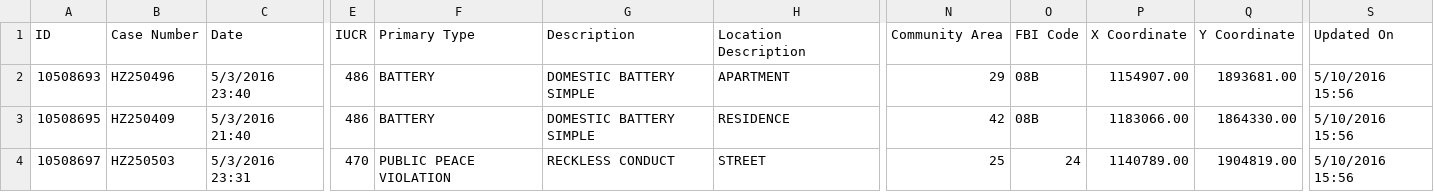
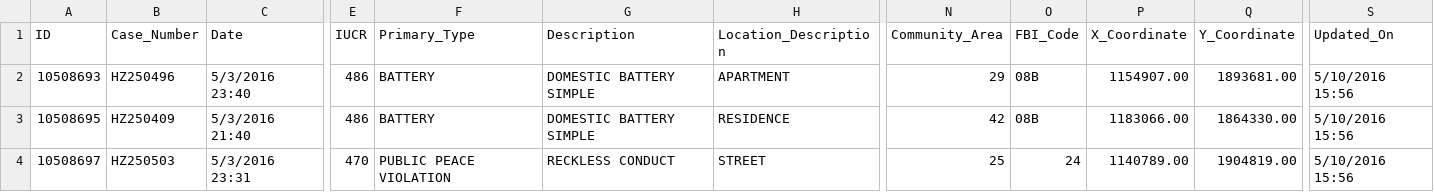
Before and after one commit to jamahalwin/chicago-crime-analysis, a CSV file: Chicago_Crimes_Project_Data.csv, drawn as a sheet; only a part is shown, gaps mark what is left out; the diff names each change by its address in the sheet, - before the commit and + after, or states it on an @@ line.

Commit message:
Add files via upload

```diff
--- a/Chicago_Crimes_Project_Data.csv
+++ b/Chicago_Crimes_Project_Data.csv
-B1: Case Number
+B1: Case_Number
-F1: Primary Type
+F1: Primary_Type
-H1: Location Description
+H1: Location_Description
-N1: Community Area
+N1: Community_Area
-O1: FBI Code
+O1: FBI_Code
-P1: X Coordinate
+P1: X_Coordinate
-Q1: Y Coordinate
+Q1: Y_Coordinate
-S1: Updated On
+S1: Updated_On
```
